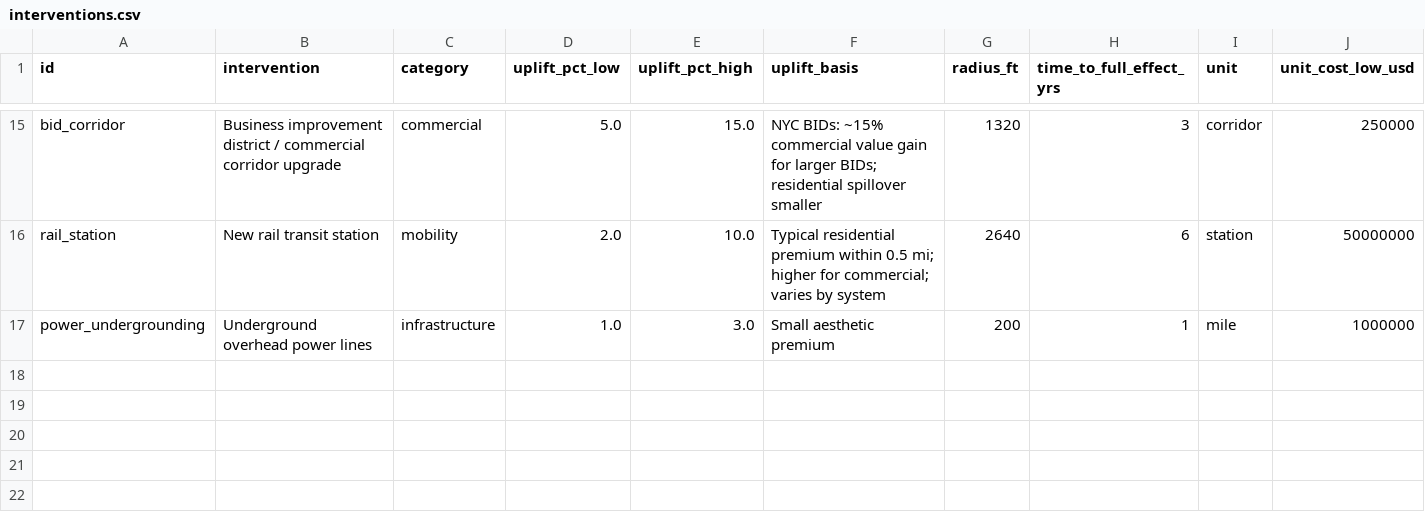
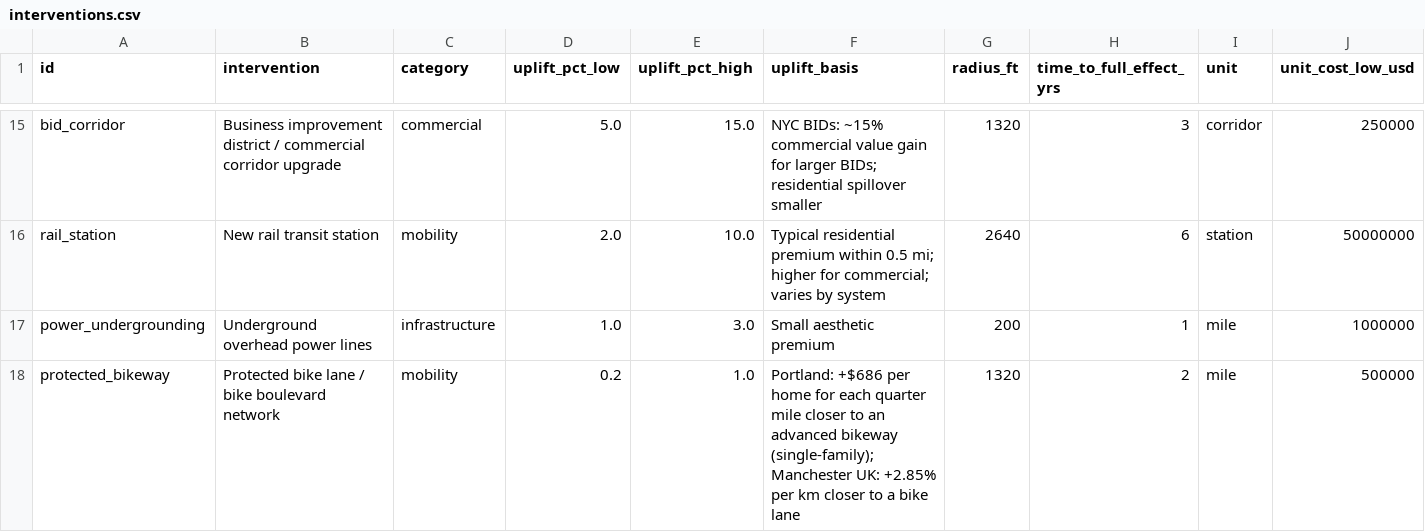
Before and after one commit to milessilverman/weblane, a CSV file: neighborhood-roi/data/interventions.csv, drawn as a sheet; only a part is shown, gaps mark what is left out; rows hold the shown columns only; the diff covers the shown part only; the diff names each change by its address in the sheet, - before the commit and + after, or states it on an @@ line.

```diff
--- a/neighborhood-roi/data/interventions.csv
+++ b/neighborhood-roi/data/interventions.csv
+row 18: protected_bikeway | Protected bike lane / bike boulevard network | mobility | 0.2 | 1.0 | Portland: +$686 per home for each quarter mile closer to an advanced bikeway (single-family); Manchester UK: +2.85% per km closer to a bike lane | 1320 | 2 | mile | 500000
```
Also changed, not shown: 1 added row and 8 edited cells elsewhere in this file, 6 other files.
